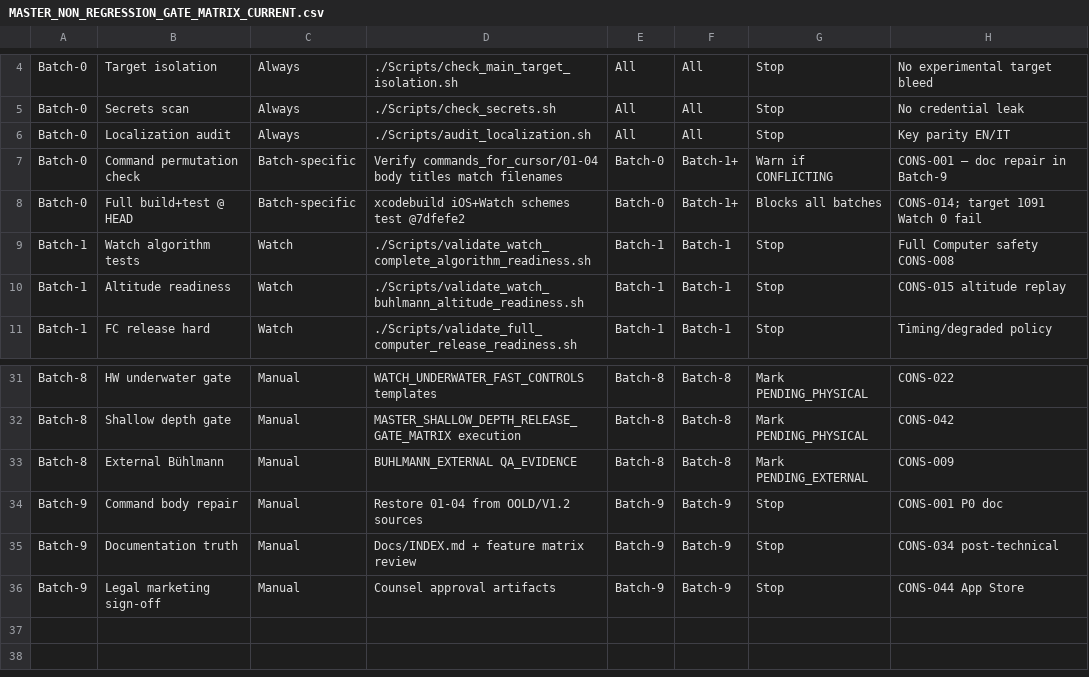
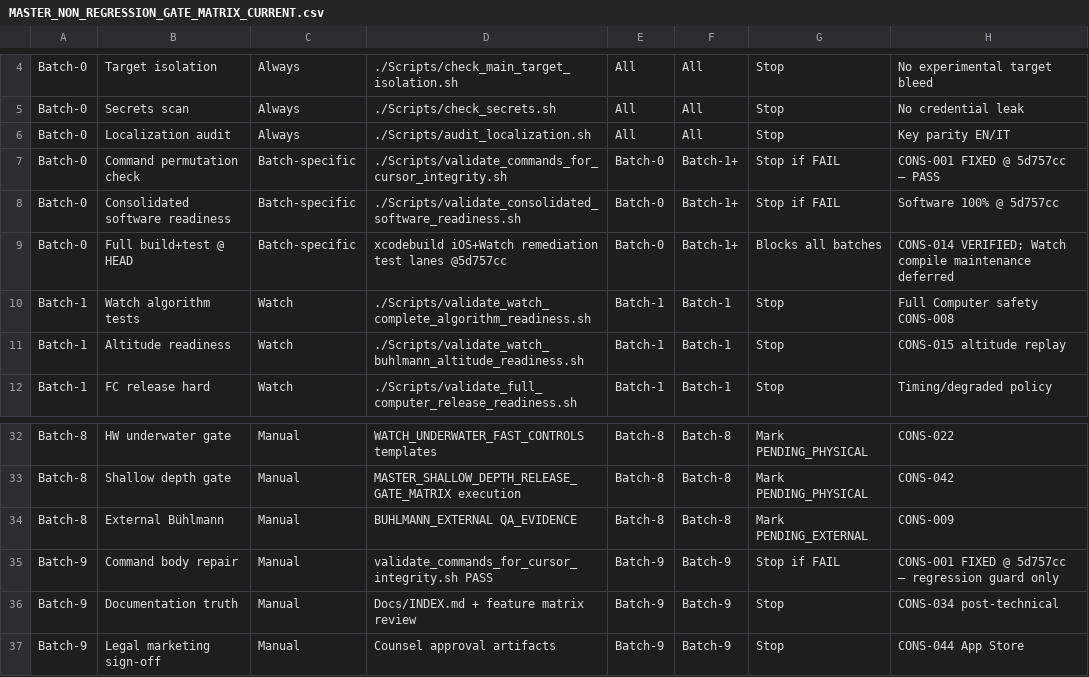
Before and after one commit to egopfe/DirDiving-App, a CSV file: Docs/MASTER_NON_REGRESSION_GATE_MATRIX_CURRENT.csv, drawn as a sheet; only a part is shown, gaps mark what is left out.

```diff
--- a/Docs/MASTER_NON_REGRESSION_GATE_MATRIX_CURRENT.csv
+++ b/Docs/MASTER_NON_REGRESSION_GATE_MATRIX_CURRENT.csv
@@ -6,4 +6,5 @@ Batch-0,Secrets scan,Always,./Scripts/check_secrets.sh,All,All,Stop,No credentia
 Batch-0,Localization audit,Always,./Scripts/audit_localization.sh,All,All,Stop,Key parity EN/IT
-Batch-0,Command permutation check,Batch-specific,Verify commands_for_cursor/01-04 body titles match filenames,Batch-0,Batch-1+,Warn if CONFLICTING,CONS-001 — doc repair in Batch-9
-Batch-0,Full build+test @ HEAD,Batch-specific,xcodebuild iOS+Watch schemes test @7dfefe2,Batch-0,Batch-1+,Blocks all batches,CONS-014; target 1091 Watch 0 fail
+Batch-0,Command permutation check,Batch-specific,./Scripts/validate_commands_for_cursor_integrity.sh,Batch-0,Batch-1+,Stop if FAIL,CONS-001 FIXED @ 5d757cc — PASS
+Batch-0,Consolidated software readiness,Batch-specific,./Scripts/validate_consolidated_software_readiness.sh,Batch-0,Batch-1+,Stop if FAIL,Software 100% @ 5d757cc
+Batch-0,Full build+test @ HEAD,Batch-specific,xcodebuild iOS+Watch remediation test lanes @5d757cc,Batch-0,Batch-1+,Blocks all batches,CONS-014 VERIFIED; Watch compile maintenance deferred
 Batch-1,Watch algorithm tests,Watch,./Scripts/validate_watch_complete_algorithm_readiness.sh,Batch-1,Batch-1,Stop,Full Computer safety CONS-008
@@ -33,3 +34,3 @@ Batch-8,Shallow depth gate,Manual,MASTER_SHALLOW_DEPTH_RELEASE_GATE_MATRIX execu
 Batch-8,External Bühlmann,Manual,BUHLMANN_EXTERNAL QA_EVIDENCE,Batch-8,Batch-8,Mark PENDING_EXTERNAL,CONS-009
-Batch-9,Command body repair,Manual,Restore 01-04 from OOLD/V1.2 sources,Batch-9,Batch-9,Stop,CONS-001 P0 doc
+Batch-9,Command body repair,Manual,validate_commands_for_cursor_integrity.sh PASS,Batch-9,Batch-9,Stop if FAIL,CONS-001 FIXED @ 5d757cc — regression guard only
 Batch-9,Documentation truth,Manual,Docs/INDEX.md + feature matrix review,Batch-9,Batch-9,Stop,CONS-034 post-technical
```
Also changed, not shown: Docs/MASTER_CONSOLIDATED_FINDINGS_REGISTER_CURRENT.csv, Docs/MASTER_FINDING_DEDUPLICATION_MATRIX_CURRENT.csv, 11 other files.
